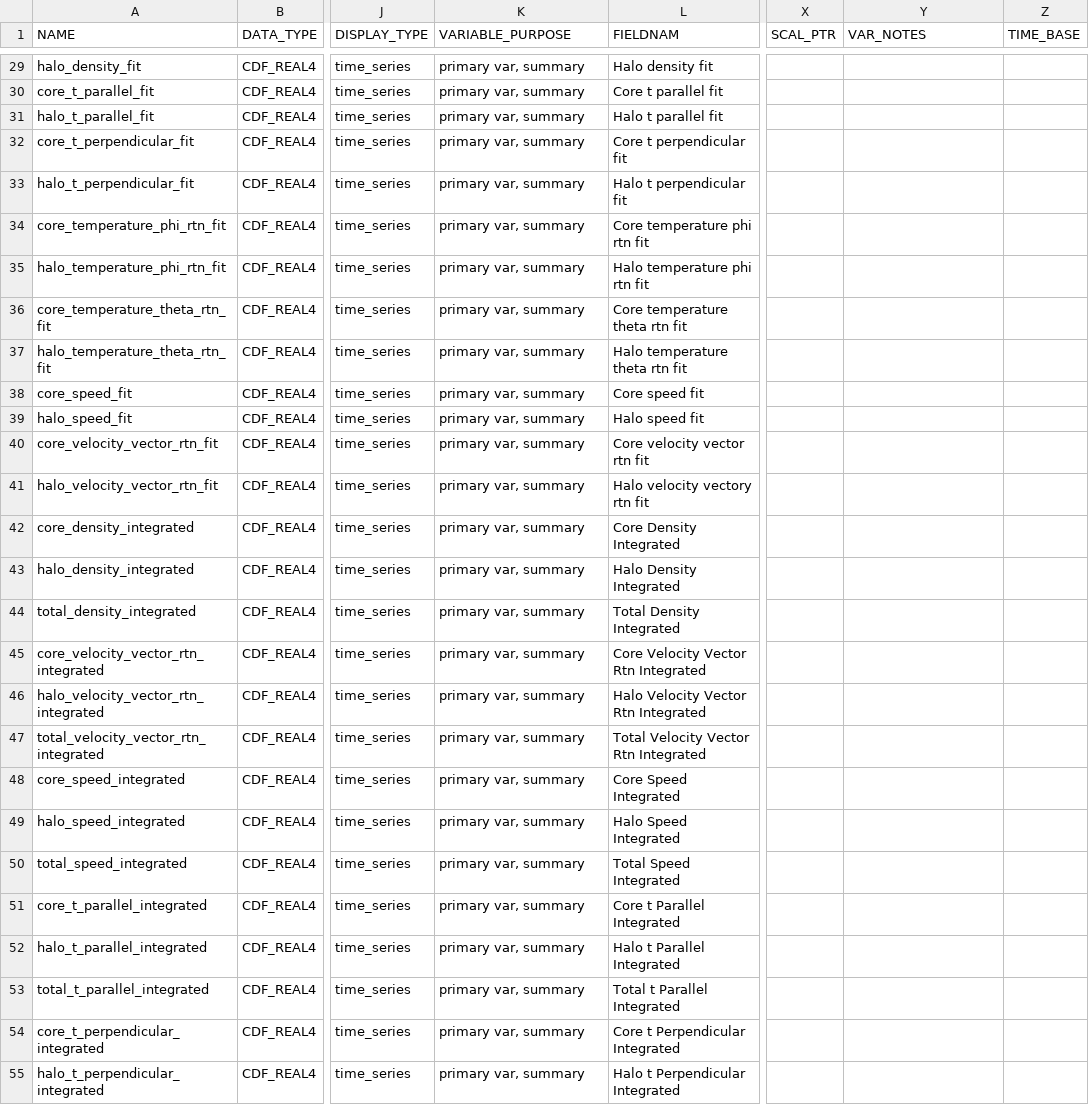
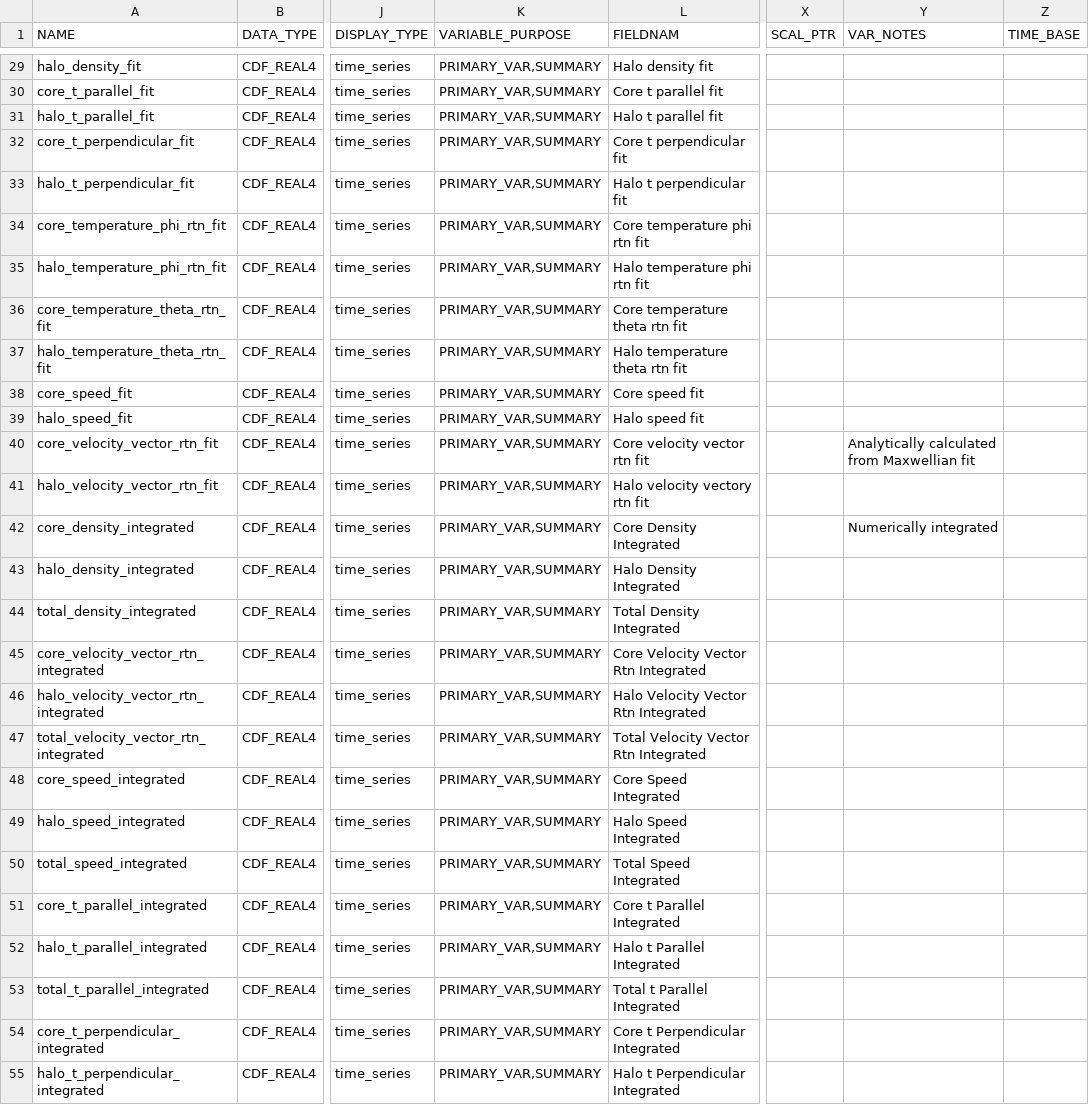
Before and after one commit to IMAP-Science-Operations-Center/imap_L3_processing, a CSV file: imap_l3_processing/cdf/data_product_definition_csv/imap_swe_l3_variable_attrs.csv, drawn as a sheet; only a part is shown, gaps mark what is left out; the diff covers the shown part only; the diff names each change by its address in the sheet, - before the commit and + after, or states it on an @@ line.

```diff
--- a/imap_l3_processing/cdf/data_product_definition_csv/imap_swe_l3_variable_attrs.csv
+++ b/imap_l3_processing/cdf/data_product_definition_csv/imap_swe_l3_variable_attrs.csv
-K29:K55 (VARIABLE_PURPOSE): primary var, summary
+K29:K55 (VARIABLE_PURPOSE): PRIMARY_VAR,SUMMARY
-Y40 (VAR_NOTES): (empty)
+Y40 (VAR_NOTES): Analytically calculated from Maxwellian fit
-Y42 (VAR_NOTES): (empty)
+Y42 (VAR_NOTES): Numerically integrated
```
Also changed, not shown: 73 edited cells elsewhere in this file, 1 other file.
